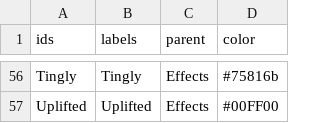
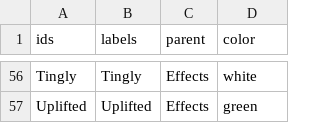
Before and after one commit to alex-pakalniskis/visualizations, a CSV file: sunburst_df_no_index.csv, drawn as a sheet; only a part is shown, gaps mark what is left out; the diff covers the shown part only; the diff names each change by its address in the sheet, - before the commit and + after, or states it on an @@ line.

```diff
--- a/sunburst_df_no_index.csv
+++ b/sunburst_df_no_index.csv
-D56 (color): #75816b
+D56 (color): white
-D57 (color): #00FF00
+D57 (color): green
```
Also changed, not shown: 54 edited cells elsewhere in this file.
